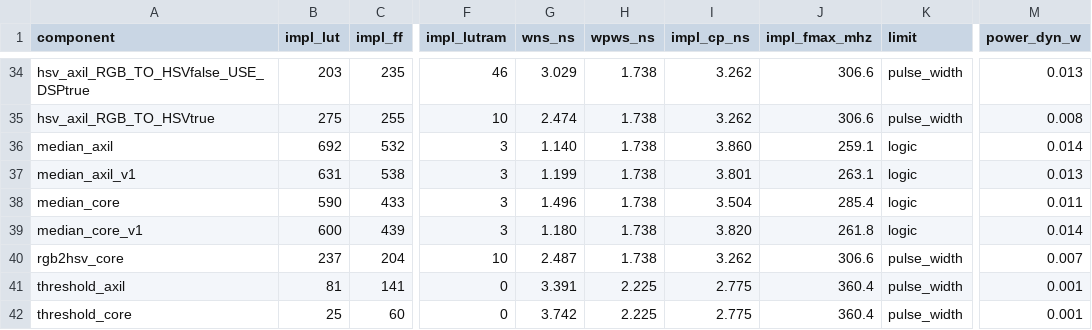
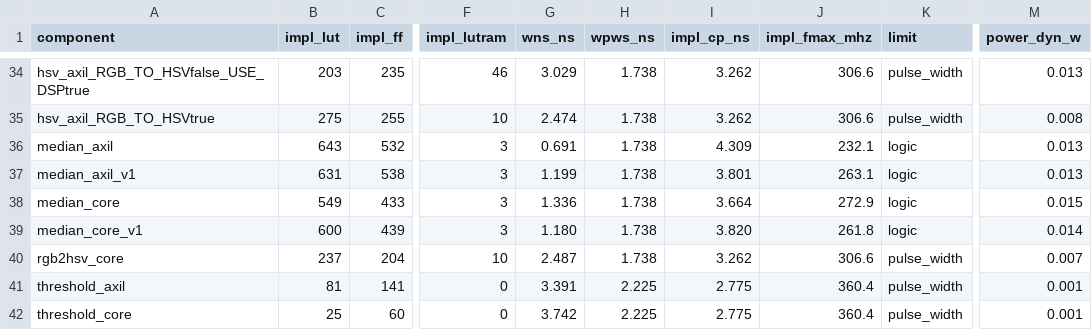
Before and after one commit to KNajman/Diplomova-prace, a CSV file: DP/vhdl/results/vhdl_results.csv, drawn as a sheet; only a part is shown, gaps mark what is left out; the diff names each change by its address in the sheet, - before the commit and + after, or states it on an @@ line.

```diff
--- a/DP/vhdl/results/vhdl_results.csv
+++ b/DP/vhdl/results/vhdl_results.csv
-B36 (impl_lut): 692
+B36 (impl_lut): 643
-G36 (wns_ns): 1.140
+G36 (wns_ns): 0.691
-I36 (impl_cp_ns): 3.860
+I36 (impl_cp_ns): 4.309
-J36 (impl_fmax_mhz): 259.1
+J36 (impl_fmax_mhz): 232.1
-M36 (power_dyn_w): 0.014
+M36 (power_dyn_w): 0.013
-B38 (impl_lut): 590
+B38 (impl_lut): 549
-G38 (wns_ns): 1.496
+G38 (wns_ns): 1.336
-I38 (impl_cp_ns): 3.504
+I38 (impl_cp_ns): 3.664
-J38 (impl_fmax_mhz): 285.4
+J38 (impl_fmax_mhz): 272.9
-M38 (power_dyn_w): 0.011
+M38 (power_dyn_w): 0.015
```
Also changed, not shown: DP/hls/results/hls_ooc_results.csv, 15 other files.
